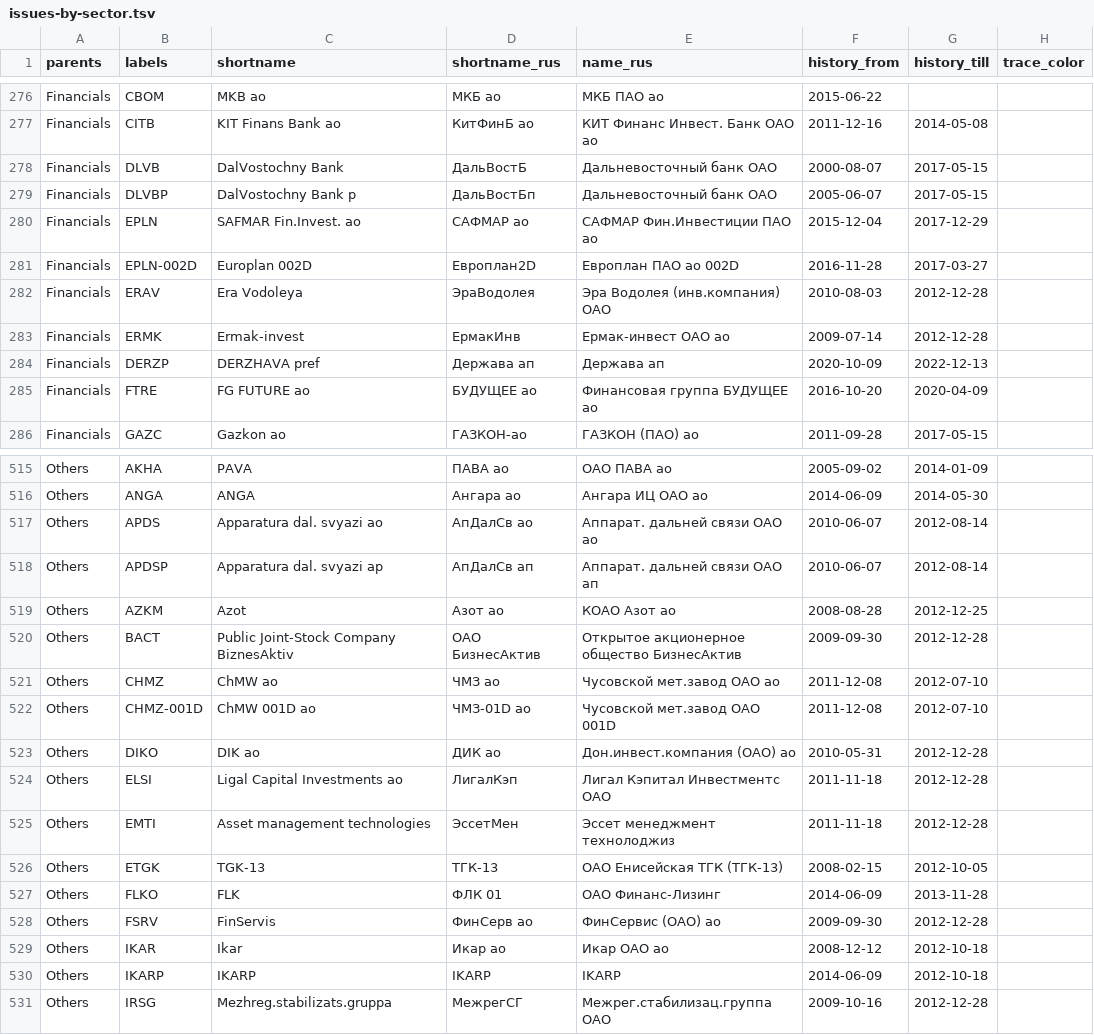
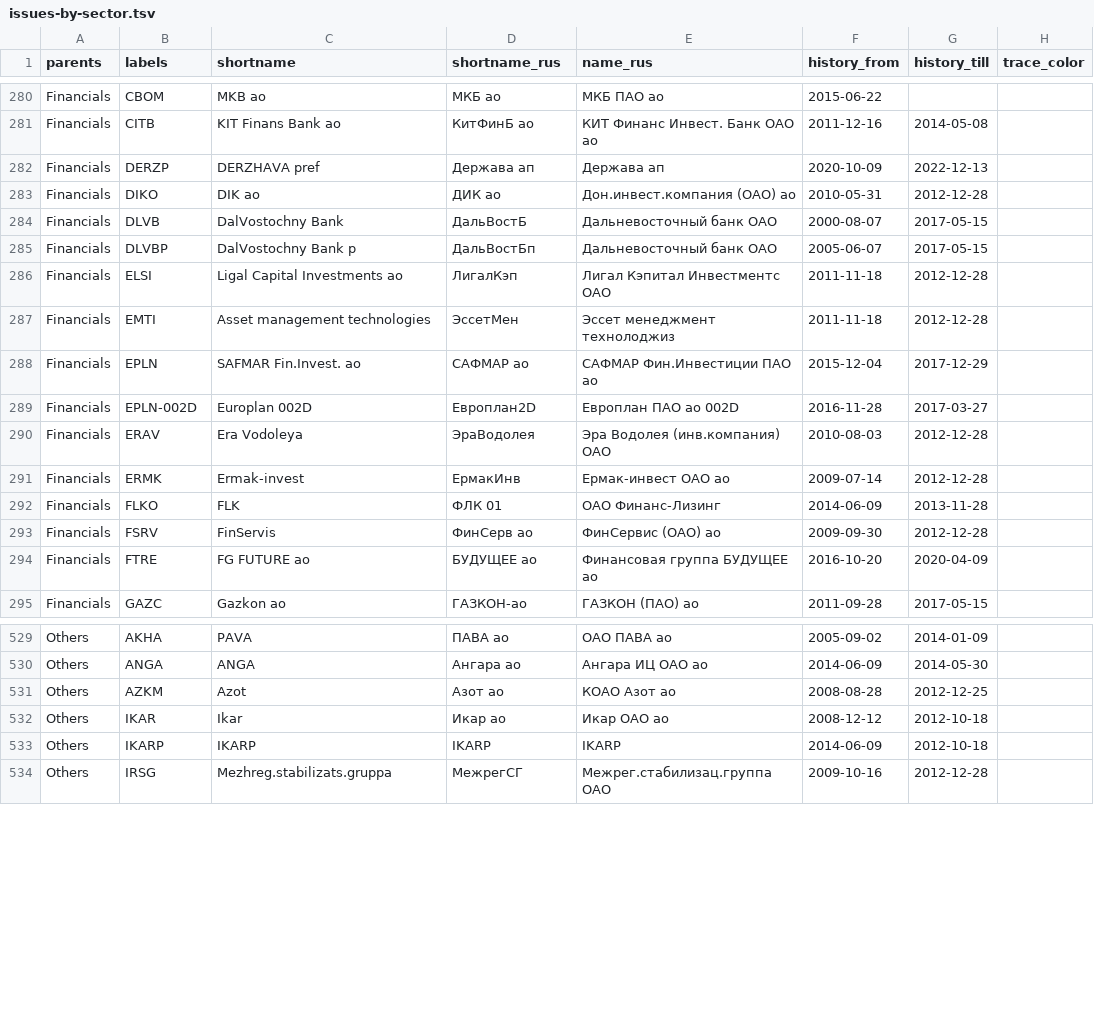
Before and after one commit to ruslanbay/moex, a TSV file: data/issues-by-sector.tsv, drawn as a sheet; only a part is shown, gaps mark what is left out; the diff covers the shown part only.

Commit message:
Update issues-by-sector.tsv

```diff
--- a/data/issues-by-sector.tsv
+++ b/data/issues-by-sector.tsv
@@ -277,4 +281,8 @@ Financials	CBOM	MKB ao	МКБ ао	МКБ ПАО ао	2015-06-22
 Financials	CITB	KIT Finans Bank ao	КитФинБ ао	КИТ Финанс Инвест. Банк ОАО ао	2011-12-16	2014-05-08	
+Financials	DERZP	DERZHAVA pref	Держава ап	Держава ап	2020-10-09	2022-12-13	
+Financials	DIKO	DIK ao	ДИК ао	Дон.инвест.компания (ОАО) ао	2010-05-31	2012-12-28	
 Financials	DLVB	DalVostochny Bank	ДальВостБ	Дальневосточный банк ОАО	2000-08-07	2017-05-15	
 Financials	DLVBP	DalVostochny Bank p	ДальВостБп	Дальневосточный банк ОАО	2005-06-07	2017-05-15	
+Financials	ELSI	Ligal Capital Investments ao	ЛигалКэп	Лигал Кэпитал Инвестментс ОАО	2011-11-18	2012-12-28	
+Financials	EMTI	Asset management technologies	ЭссетМен	Эссет менеджмент технолоджиз	2011-11-18	2012-12-28	
 Financials	EPLN	SAFMAR Fin.Invest. ao	САФМАР ао	САФМАР Фин.Инвестиции ПАО ао	2015-12-04	2017-12-29	
@@ -283,3 +291,4 @@ Financials	ERAV	Era Vodoleya	ЭраВодолея	Эра Водолея (инв.
 Financials	ERMK	Ermak-invest	ЕрмакИнв	Ермак-инвест ОАО ао	2009-07-14	2012-12-28	
-Financials	DERZP	DERZHAVA pref	Держава ап	Держава ап	2020-10-09	2022-12-13	
+Financials	FLKO	FLK	ФЛК 01	ОАО Финанс-Лизинг	2014-06-09	2013-11-28	
+Financials	FSRV	FinServis	ФинСерв ао	ФинСервис (ОАО) ао	2009-09-30	2012-12-28	
 Financials	FTRE	FG FUTURE ao	БУДУЩЕЕ ао	Финансовая группа БУДУЩЕЕ ао	2016-10-20	2020-04-09	
@@ -516,14 +530,3 @@ Others	AKHA	PAVA	ПАВА ао	ОАО ПАВА ао	2005-09-02	2014-01-09
 Others	ANGA	ANGA	Ангара ао	Ангара ИЦ ОАО ао	2014-06-09	2014-05-30	
-Others	APDS	Apparatura dal. svyazi ao	АпДалСв ао	Аппарат. дальней связи ОАО ао	2010-06-07	2012-08-14	
-Others	APDSP	Apparatura dal. svyazi ap	АпДалСв ап	Аппарат. дальней связи ОАО ап	2010-06-07	2012-08-14	
 Others	AZKM	Azot	Азот ао	КОАО Азот ао	2008-08-28	2012-12-25	
-Others	BACT	Public Joint-Stock Company BiznesAktiv	ОАО БизнесАктив	Открытое акционерное общество БизнесАктив	2009-09-30	2012-12-28	
-Others	CHMZ	ChMW ao	ЧМЗ ао	Чусовской мет.завод ОАО ао	2011-12-08	2012-07-10	
-Others	CHMZ-001D	ChMW 001D ao	ЧМЗ-01D ао	Чусовской мет.завод ОАО 001D	2011-12-08	2012-07-10	
-Others	DIKO	DIK ao	ДИК ао	Дон.инвест.компания (ОАО) ао	2010-05-31	2012-12-28	
-Others	ELSI	Ligal Capital Investments ao	ЛигалКэп	Лигал Кэпитал Инвестментс ОАО	2011-11-18	2012-12-28	
-Others	EMTI	Asset management technologies	ЭссетМен	Эссет менеджмент технолоджиз	2011-11-18	2012-12-28	
-Others	ETGK	TGK-13	ТГК-13	ОАО Енисейская ТГК (ТГК-13)	2008-02-15	2012-10-05	
-Others	FLKO	FLK	ФЛК 01	ОАО Финанс-Лизинг	2014-06-09	2013-11-28	
-Others	FSRV	FinServis	ФинСерв ао	ФинСервис (ОАО) ао	2009-09-30	2012-12-28	
 Others	IKAR	Ikar	Икар ао	Икар ОАО ао	2008-12-12	2012-10-18	
```
Also changed, not shown: 9 added rows and 3 removed rows elsewhere in this file.
